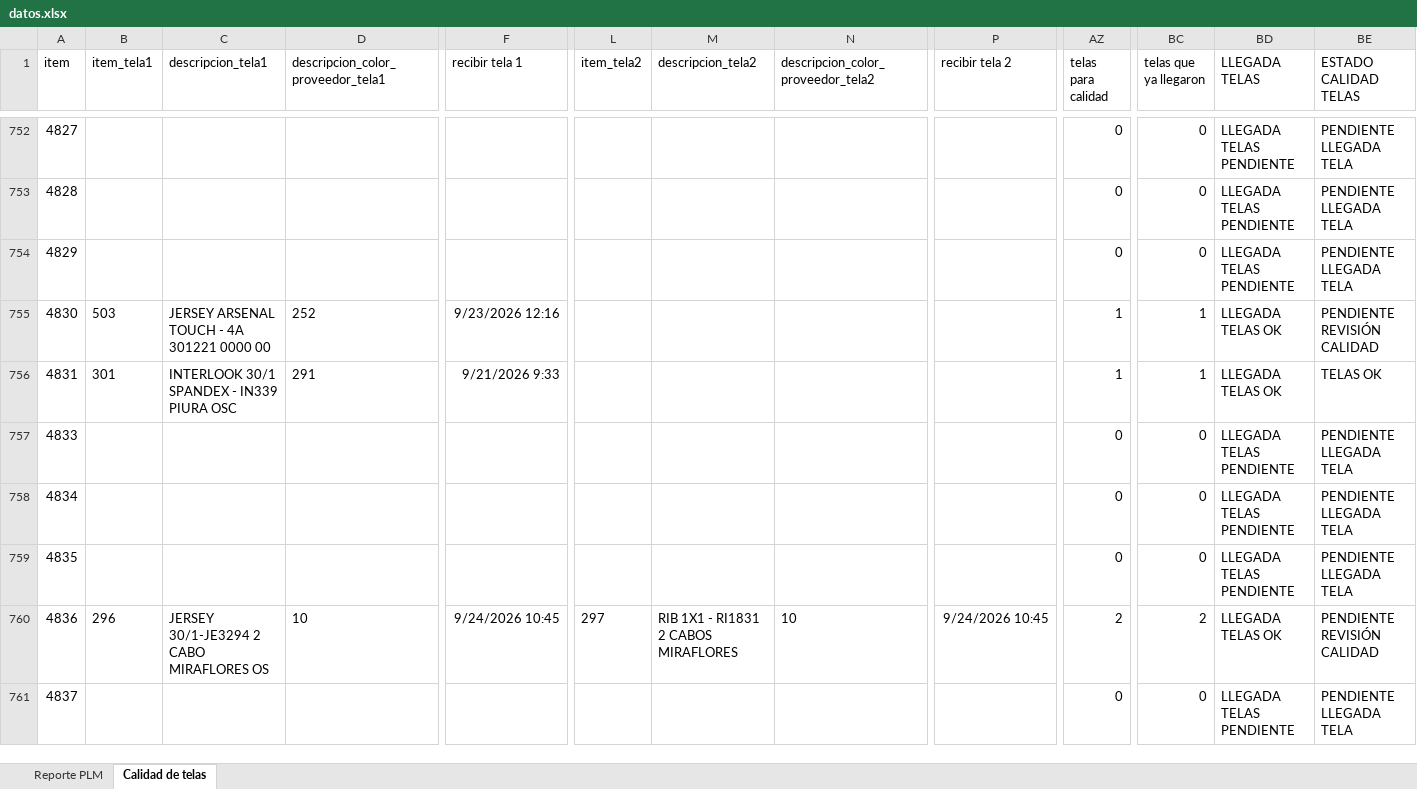
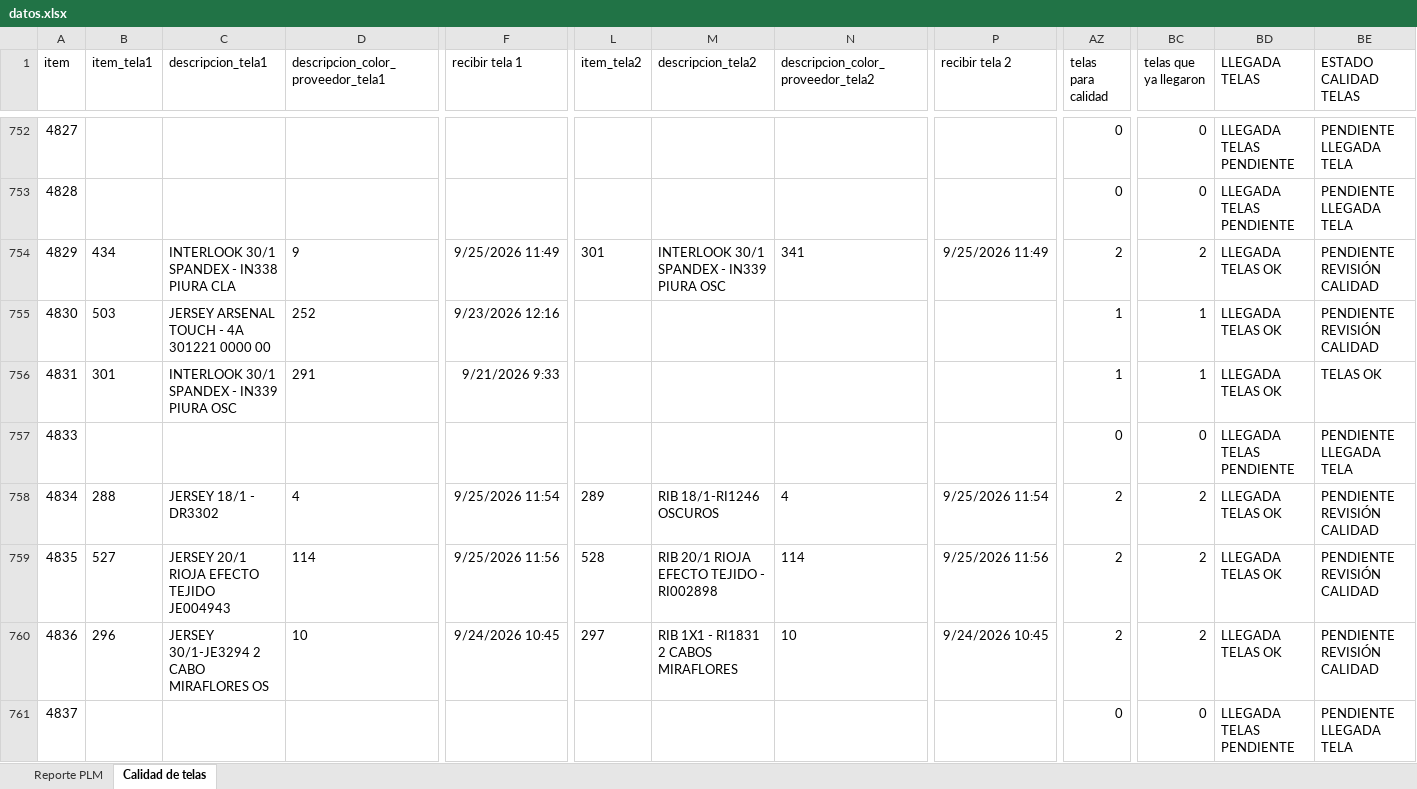
Before and after one commit to AnaliticaURA/PendientesLiberacion, an Excel workbook: datos.xlsx, sheet Calidad de telas, drawn as a sheet; only a part is shown, gaps mark what is left out; values as stored, in another font and other column widths than the file's, no borders; conditional formats and table styles not drawn; the diff covers the shown part only; the diff names each change by its address in the sheet, - before the commit and + after, or states it on an @@ line.

```diff
--- a/datos.xlsx (sheet Calidad de telas)
+++ b/datos.xlsx (sheet Calidad de telas)
-B754 (item_tela1): (empty)
+B754 (item_tela1): 434
-C754 (descripcion_tela1): (empty)
+C754 (descripcion_tela1): INTERLOOK 30/1 SPANDEX - IN338 PIURA CLA
-D754: (empty)
+D754: 9
-F754 (recibir tela 1): (empty)
+F754 (recibir tela 1): 9/25/2026 11:49
-L754 (item_tela2): (empty)
+L754 (item_tela2): 301
-M754 (descripcion_tela2): (empty)
+M754 (descripcion_tela2): INTERLOOK 30/1 SPANDEX - IN339 PIURA OSC
-N754: (empty)
+N754: 341
-P754 (recibir tela 2): (empty)
+P754 (recibir tela 2): 9/25/2026 11:49
-AZ754 (telas para calidad): 0
+AZ754 (telas para calidad): 2
-BC754 (telas que ya llegaron): 0
+BC754 (telas que ya llegaron): 2
-BD754 (LLEGADA TELAS): LLEGADA TELAS PENDIENTE
+BD754 (LLEGADA TELAS): LLEGADA TELAS OK
-BE754 (ESTADO CALIDAD TELAS): PENDIENTE LLEGADA TELA
+BE754 (ESTADO CALIDAD TELAS): PENDIENTE REVISIÓN CALIDAD
-B758 (item_tela1): (empty)
+B758 (item_tela1): 288
-C758 (descripcion_tela1): (empty)
+C758 (descripcion_tela1): JERSEY 18/1 - DR3302
-D758: (empty)
+D758: 4
-F758 (recibir tela 1): (empty)
+F758 (recibir tela 1): 9/25/2026 11:54
-L758 (item_tela2): (empty)
+L758 (item_tela2): 289
-M758 (descripcion_tela2): (empty)
+M758 (descripcion_tela2): RIB 18/1-RI1246 OSCUROS
-N758: (empty)
+N758: 4
-P758 (recibir tela 2): (empty)
+P758 (recibir tela 2): 9/25/2026 11:54
-AZ758:AZ759 (telas para calidad): 0
+AZ758:AZ759 (telas para calidad): 2
-BC758:BC759 (telas que ya llegaron): 0
+BC758:BC759 (telas que ya llegaron): 2
-BD758:BD759 (LLEGADA TELAS): LLEGADA TELAS PENDIENTE
+BD758:BD759 (LLEGADA TELAS): LLEGADA TELAS OK
-BE758:BE759 (ESTADO CALIDAD TELAS): PENDIENTE LLEGADA TELA
+BE758:BE759 (ESTADO CALIDAD TELAS): PENDIENTE REVISIÓN CALIDAD
-B759 (item_tela1): (empty)
+B759 (item_tela1): 527
-C759 (descripcion_tela1): (empty)
+C759 (descripcion_tela1): JERSEY 20/1 RIOJA EFECTO TEJIDO JE004943
-D759: (empty)
+D759: 114
-F759 (recibir tela 1): (empty)
+F759 (recibir tela 1): 9/25/2026 11:56
-L759 (item_tela2): (empty)
+L759 (item_tela2): 528
-M759 (descripcion_tela2): (empty)
+M759 (descripcion_tela2): RIB 20/1 RIOJA EFECTO TEJIDO - RI002898
-N759: (empty)
+N759: 114
-P759 (recibir tela 2): (empty)
+P759 (recibir tela 2): 9/25/2026 11:56
```
Also changed, not shown: 83 edited cells elsewhere in this sheet, sheet Reporte PLM.
